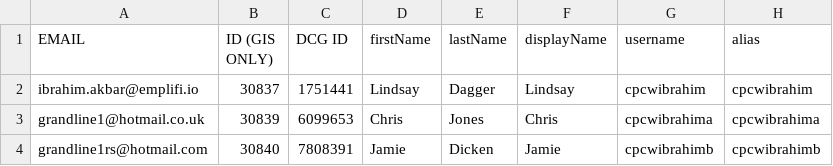
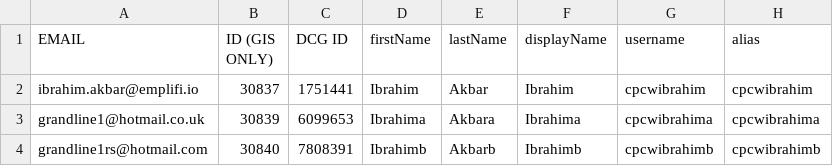
Before and after one commit to IbrahimAkbar-tech/emailer, a CSV file: curry_data.csv, drawn as a sheet; only a part is shown; the diff names each change by its address in the sheet, - before the commit and + after, or states it on an @@ line.

Commit message:
Update curry_data.csv

```diff
--- a/curry_data.csv
+++ b/curry_data.csv
-D2 (firstName): Lindsay
+D2 (firstName): Ibrahim
-E2 (lastName): Dagger
+E2 (lastName): Akbar
-F2 (displayName): Lindsay
+F2 (displayName): Ibrahim
-D3 (firstName): Chris
+D3 (firstName): Ibrahima
-E3 (lastName): Jones
+E3 (lastName): Akbara
-F3 (displayName): Chris
+F3 (displayName): Ibrahima
-D4 (firstName): Jamie
+D4 (firstName): Ibrahimb
-E4 (lastName): Dicken
+E4 (lastName): Akbarb
-F4 (displayName): Jamie
+F4 (displayName): Ibrahimb
```
